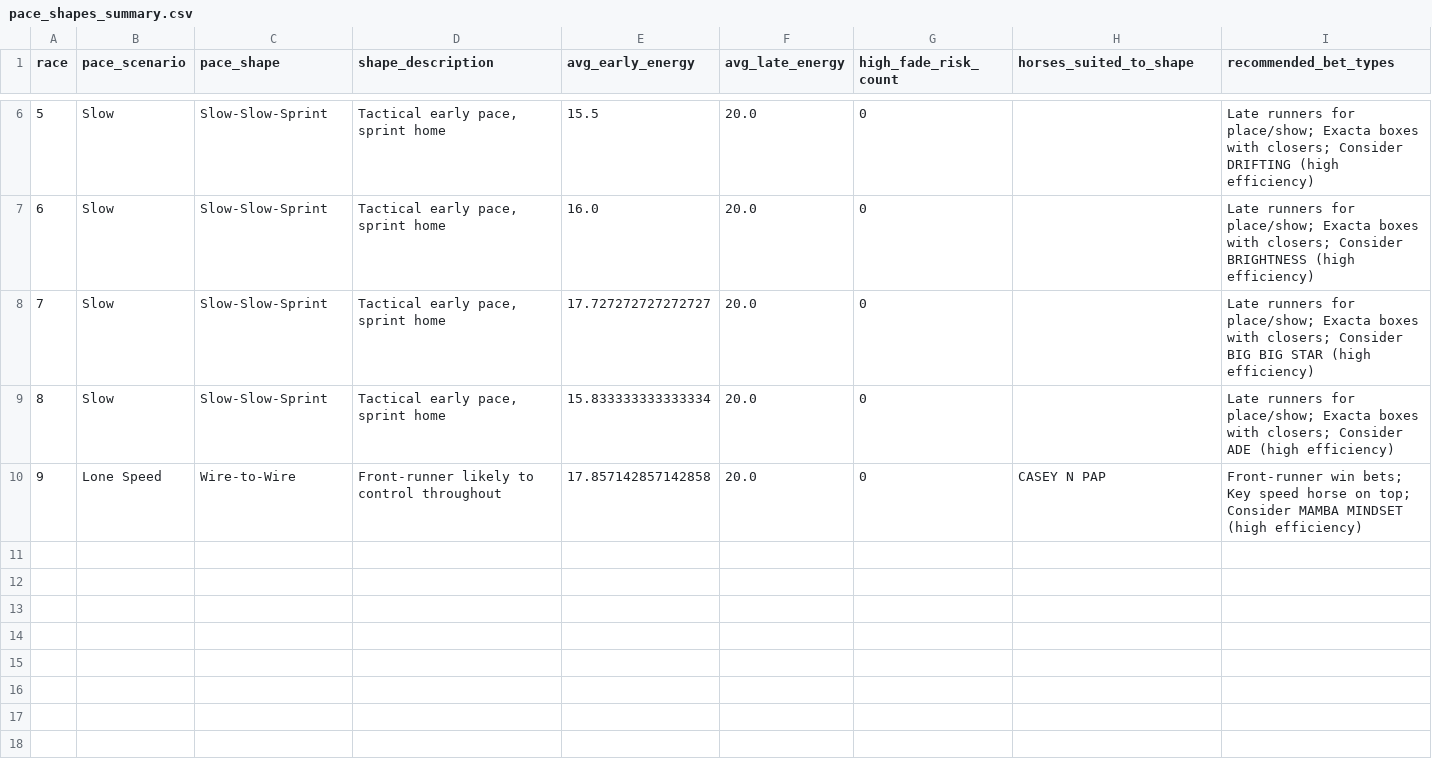
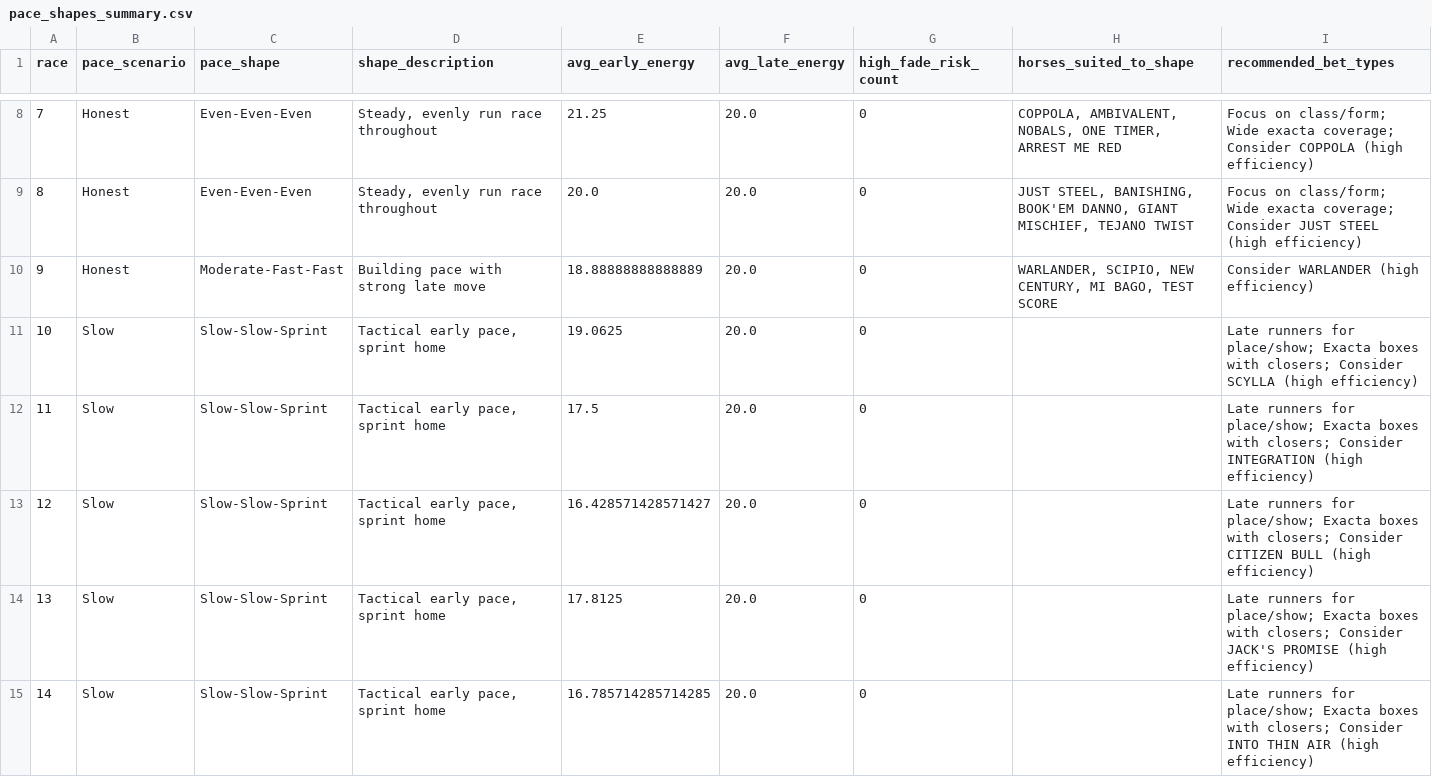
Before and after one commit to Larz1881/horse_racing_project, a CSV file: data/processed/pace_shapes_summary.csv, drawn as a sheet; only a part is shown, gaps mark what is left out; removed rows and columns are numbered as before the commit, all else as after; the diff covers the shown part only; the diff names each change by its address in the sheet, - before the commit and + after, or states it on an @@ line.

```diff
--- a/data/processed/pace_shapes_summary.csv
+++ b/data/processed/pace_shapes_summary.csv
@@ column A (race) renumbered between rows 6 and 14 @@
+row 8: 7 | Honest | Even-Even-Even | Steady, evenly run race throughout | 21.25 | 20.0 | 0 | COPPOLA, AMBIVALENT, NOBALS, ONE TIMER, ARREST ME RED | Focus on class/form; Wide exacta coverage; Consider COPPOLA (high efficiency)
+row 9: 8 | Honest | Even-Even-Even | Steady, evenly run race throughout | 20.0 | 20.0 | 0 | JUST STEEL, BANISHING, BOOK'EM DANNO, GIANT MISCHIEF, TEJANO TWIST | Focus on class/form; Wide exacta coverage; Consider JUST STEEL (high efficiency)
+row 10: 9 | Honest | Moderate-Fast-Fast | Building pace with strong late move | 18.88888888888889 | 20.0 | 0 | WARLANDER, SCIPIO, NEW CENTURY, MI BAGO, TEST SCORE | Consider WARLANDER (high efficiency)
-E11 (avg_early_energy): 15.5
+E11 (avg_early_energy): 19.0625
-I11 (recommended_bet_types): …closers; Consider DRIFTING (high efficiency)
+I11 (recommended_bet_types): …closers; Consider SCYLLA (high efficiency)
-E12 (avg_early_energy): 16.0
+E12 (avg_early_energy): 17.5
-I12 (recommended_bet_types): …closers; Consider BRIGHTNESS (high efficiency)
+I12 (recommended_bet_types): …closers; Consider INTEGRATION (high efficiency)
-E13 (avg_early_energy): 17.727272727272727
+E13 (avg_early_energy): 16.428571428571427
-I13 (recommended_bet_types): …closers; Consider BIG BIG STAR (high efficiency)
+I13 (recommended_bet_types): …closers; Consider CITIZEN BULL (high efficiency)
-E14 (avg_early_energy): 15.833333333333334
+E14 (avg_early_energy): 17.8125
-I14 (recommended_bet_types): …closers; Consider ADE (high efficiency)
+I14 (recommended_bet_types): …closers; Consider JACK'S PROMISE (high efficiency)
-row 10: 9 | Lone Speed | Wire-to-Wire | Front-runner likely to control throughout | 17.857142857142858 | 20.0 | 0 | CASEY N PAP | Front-runner win bets; Key speed horse on top; Consider MAMBA MINDSET (high efficiency)
+row 15: 14 | Slow | Slow-Slow-Sprint | Tactical early pace, sprint home | 16.785714285714285 | 20.0 | 0 |  | Late runners for place/show; Exacta boxes with closers; Consider INTO THIN AIR (high efficiency)
```
Also changed, not shown: 4 added rows, 2 removed rows and 4 edited cells elsewhere in this file, data/processed/class_movements_summary.csv, data/processed/pace_pressure_summary.csv, 41 other files.
